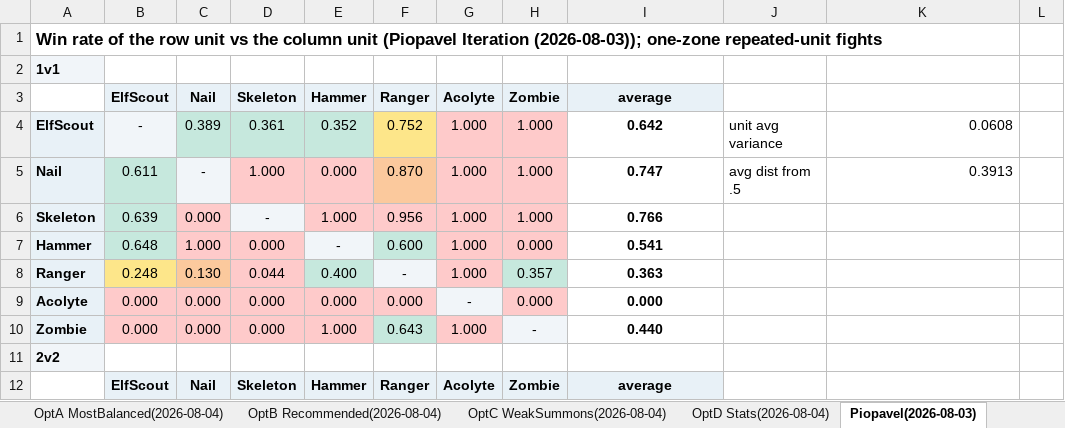
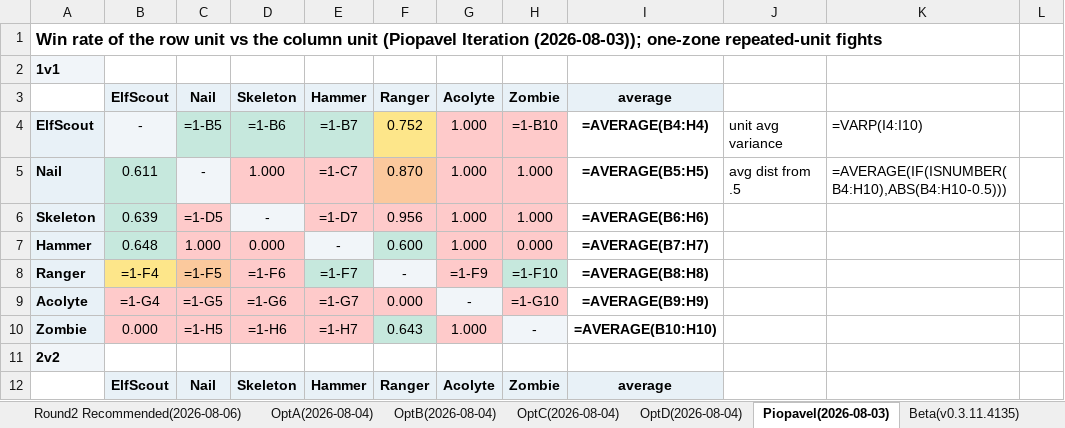
Before and after one commit to Torynx/vanguard-exiles-balance-report, an Excel workbook: vanguard-exiles-balance-workbook.xlsx, sheet Piopavel(2026-08-03), drawn as a sheet; only a part is shown; values as stored, in another font and other column widths than the file's, no borders; formulas without a stored value are shown as written; the diff covers the shown part only; the diff names each change by its address in the sheet, - before the commit and + after, or states it on an @@ line.

Commit message:
Round 2: one proposal, per-unit implementation menus
Supersede the four-option format with a single recommended composition
(nothing above 7 HP, no new units, no ability limits) plus measured
alternative dials per unit. Zombie Plague's first rise is gated at 50%
on the basic Zombie only, with the raised horde untouched and chaining
at live strength; Acolyte's Reap keeps only its healing half at the
live 100%, leaving the attack-Reap to the Magi; adds Skeleton's Lodged
ability and replay-verified trigger semantics. Zombie and Skeleton land
at equal power. Certified at 10,000 fights per matchup: Balance Score
73.6, one-sided matchups 1.3% (the lowest measured). Workbook gains
the Round 2 sheet and opens on it.

```diff
--- a/vanguard-exiles-balance-workbook.xlsx (sheet Piopavel(2026-08-03))
+++ b/vanguard-exiles-balance-workbook.xlsx (sheet Piopavel(2026-08-03))
-sheet tab: OptA MostBalanced(2026-08-04)
+sheet tab: Round2 Recommended(2026-08-06)
-sheet tab: OptB Recommended(2026-08-04)
+sheet tab: OptA(2026-08-04)
-sheet tab: OptC WeakSummons(2026-08-04)
+sheet tab: OptB(2026-08-04)
-sheet tab: OptD Stats(2026-08-04)
+sheet tab: OptC(2026-08-04)
+sheet tab: OptD(2026-08-04)
-C4: 0.389
+C4: =1-B5
-D4: 0.361
+D4: =1-B6
-E4: 0.352
+E4: =1-B7
-H4: 1.000
+H4: =1-B10
-I4: 0.642
+I4: =AVERAGE(B4:H4)
-K4: 0.0608
+K4: =VARP(I4:I10)
-E5: 0.000
+E5: =1-C7
-I5: 0.747
+I5: =AVERAGE(B5:H5)
-K5: 0.3913
+K5: =AVERAGE(IF(ISNUMBER(B4:H10),ABS(B4:H10-0.5)))
-C6: 0.000
+C6: =1-D5
-E6: 1.000
+E6: =1-D7
-I6: 0.766
+I6: =AVERAGE(B6:H6)
-I7: 0.541
+I7: =AVERAGE(B7:H7)
-B8: 0.248
+B8: =1-F4
-C8: 0.130
+C8: =1-F5
-D8: 0.044
+D8: =1-F6
-E8: 0.400
+E8: =1-F7
-G8: 1.000
+G8: =1-F9
-H8: 0.357
+H8: =1-F10
-I8: 0.363
+I8: =AVERAGE(B8:H8)
-B9: 0.000
+B9: =1-G4
-C9: 0.000
+C9: =1-G5
-D9: 0.000
+D9: =1-G6
-E9: 0.000
+E9: =1-G7
-H9: 0.000
+H9: =1-G10
-I9: 0.000
+I9: =AVERAGE(B9:H9)
-C10: 0.000
+C10: =1-H5
-D10: 0.000
+D10: =1-H6
-E10: 1.000
+E10: =1-H7
-I10: 0.440
+I10: =AVERAGE(B10:H10)
```
Also changed, not shown: 4 added rows, 4 removed rows and 92 edited cells elsewhere in this sheet, sheet Sim Matrices, sheet Round2 Recommended(2026-08-06), sheet OptB(2026-08-04), sheet OptA(2026-08-04), sheet OptC(2026-08-04), sheet FinalIteration(Nodnarb21s), 8 more sheets, 1 other file.
